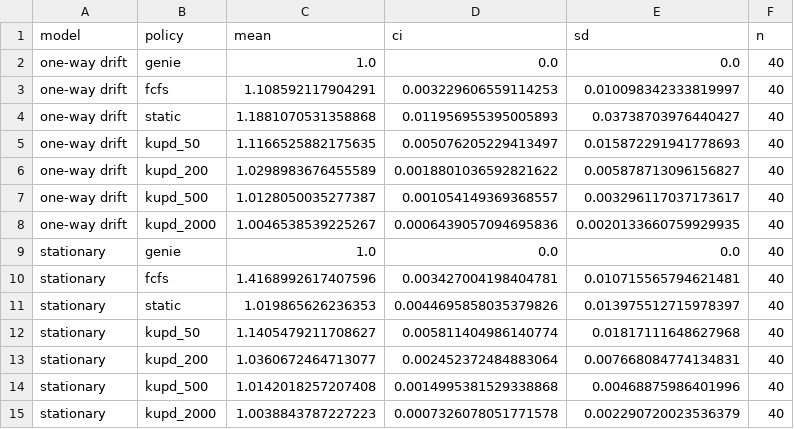
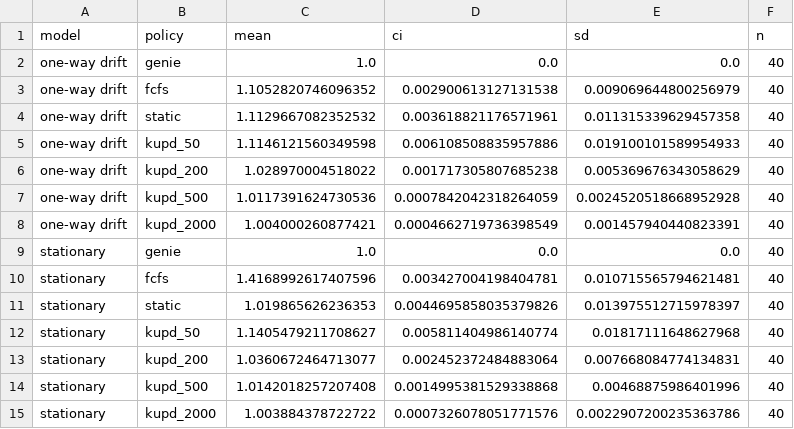
Before and after one commit to sheffy-r-w/queueing-simulation, a CSV file: results/s13_headline_summary.csv, drawn as a sheet.

```diff
--- a/results/s13_headline_summary.csv
+++ b/results/s13_headline_summary.csv
@@ -2,8 +2,8 @@ model,policy,mean,ci,sd,n
 one-way drift,genie,1.0,0.0,0.0,40
-one-way drift,fcfs,1.108592117904291,0.003229606559114253,0.010098342333819997,40
-one-way drift,static,1.1881070531358868,0.011956955395005893,0.03738703976440427,40
-one-way drift,kupd_50,1.1166525882175635,0.005076205229413497,0.015872291941778693,40
-one-way drift,kupd_200,1.0298983676455589,0.0018801036592821622,0.005878713096156827,40
-one-way drift,kupd_500,1.0128050035277387,0.001054149369368557,0.003296117037173617,40
-one-way drift,kupd_2000,1.0046538539225267,0.0006439057094695836,0.0020133660759929935,40
+one-way drift,fcfs,1.1052820746096352,0.002900613127131538,0.009069644800256979,40
+one-way drift,static,1.1129667082352532,0.003618821176571961,0.011315339629457358,40
+one-way drift,kupd_50,1.1146121560349598,0.006108508835957886,0.019100101589954933,40
+one-way drift,kupd_200,1.028970004518022,0.001717305807685238,0.005369676343058629,40
+one-way drift,kupd_500,1.0117391624730536,0.0007842042318264059,0.0024520518668952928,40
+one-way drift,kupd_2000,1.004000260877421,0.0004662719736398549,0.001457940440823391,40
 stationary,genie,1.0,0.0,0.0,40
@@ -14,2 +14,2 @@ stationary,kupd_200,1.0360672464713077,0.002452372484883064,0.007668084774134831
 stationary,kupd_500,1.0142018257207408,0.0014995381529338868,0.00468875986401996,40
-stationary,kupd_2000,1.0038843787227223,0.0007326078051771578,0.002290720023536379,40
+stationary,kupd_2000,1.003884378722722,0.0007326078051771576,0.0022907200235363786,40
```
Also changed, not shown: results/s13_headline.csv, results/s13_headline_blocks.csv, 16 other files.
